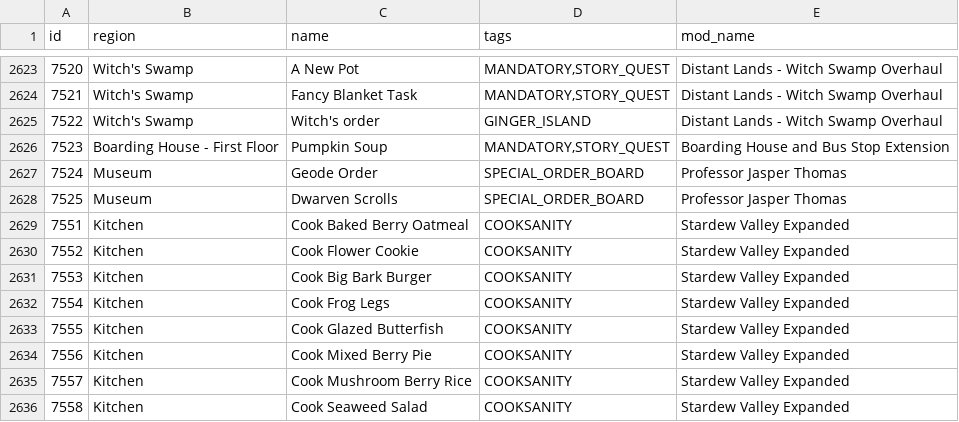
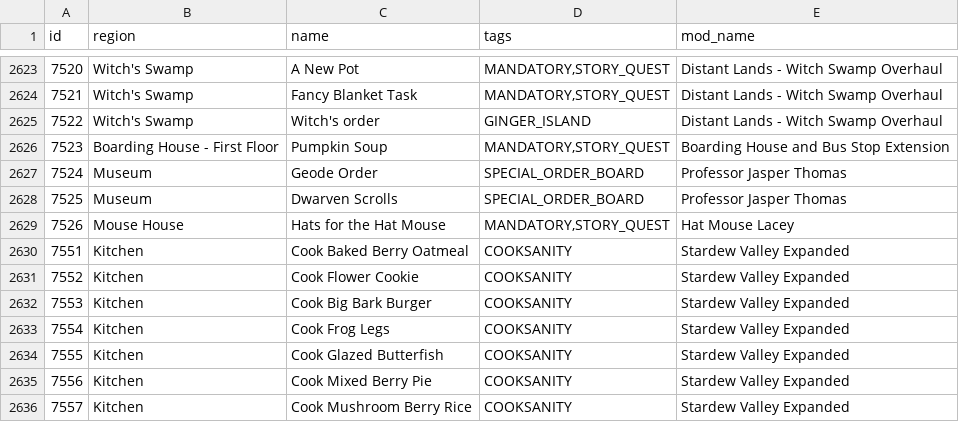
Before and after one commit to EmilyV99/Archipelago, a CSV file: worlds/stardew_valley/data/locations.csv, drawn as a sheet; only a part is shown, gaps mark what is left out; the shorter side is filled out with more unchanged rows; the diff names each change by its address in the sheet, - before the commit and + after, or states it on an @@ line.

Commit message:
Finish up Lacey + BH support

```diff
--- a/worlds/stardew_valley/data/locations.csv
+++ b/worlds/stardew_valley/data/locations.csv
+row 2629: 7526 | Mouse House | Hats for the Hat Mouse | MANDATORY,STORY_QUEST | Hat Mouse Lacey
```
Also changed, not shown: 3 other files.
